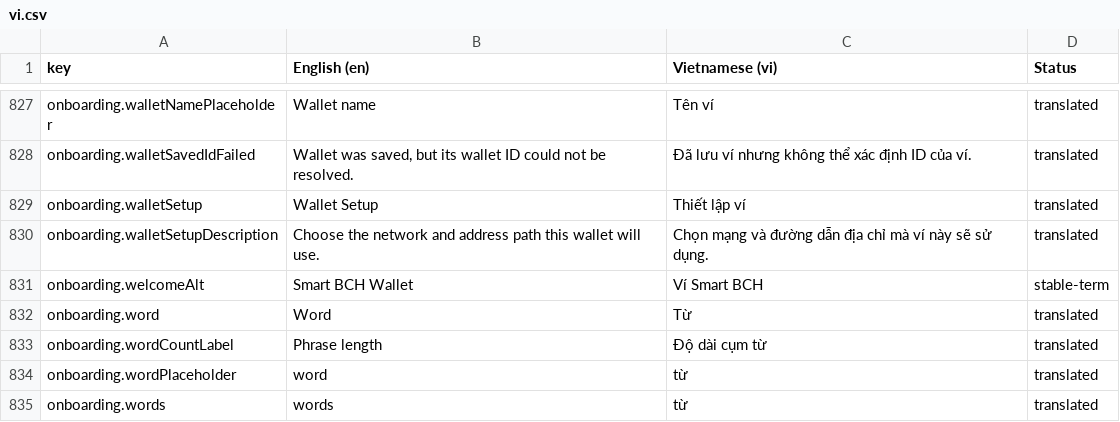
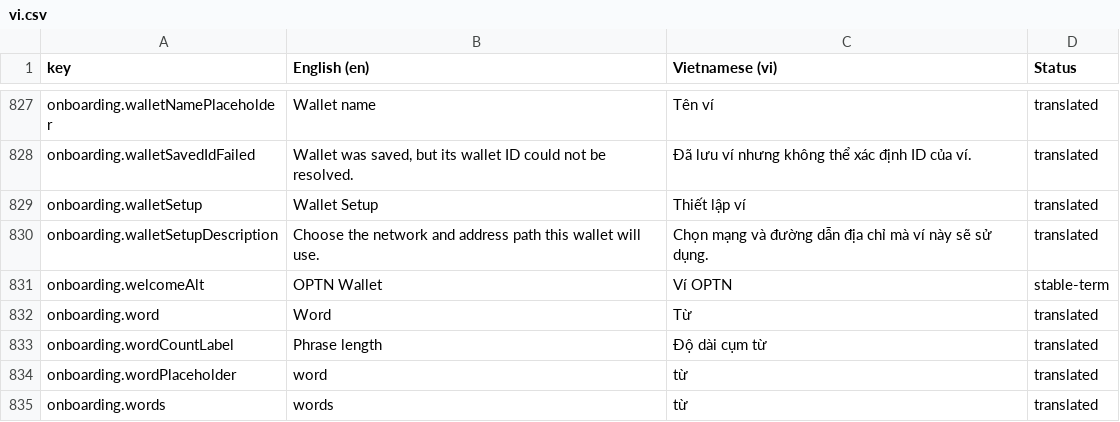
Before and after one commit to OPTNLabs/OPTNWallet, a CSV file: docs/translations/vi.csv, drawn as a sheet; only a part is shown, gaps mark what is left out.

```diff
--- a/docs/translations/vi.csv
+++ b/docs/translations/vi.csv
@@ -830,3 +830,3 @@
 "onboarding.walletSetupDescription","Choose the network and address path this wallet will use.","Chọn mạng và đường dẫn địa chỉ mà ví này sẽ sử dụng.","translated"
-"onboarding.welcomeAlt","Smart BCH Wallet","Ví Smart BCH","stable-term"
+"onboarding.welcomeAlt","OPTN Wallet","Ví OPTN","stable-term"
 "onboarding.word","Word","Từ","translated"
```
Also changed, not shown: docs/translations/en.csv, docs/translations/pt-BR.csv, 13 other files.
